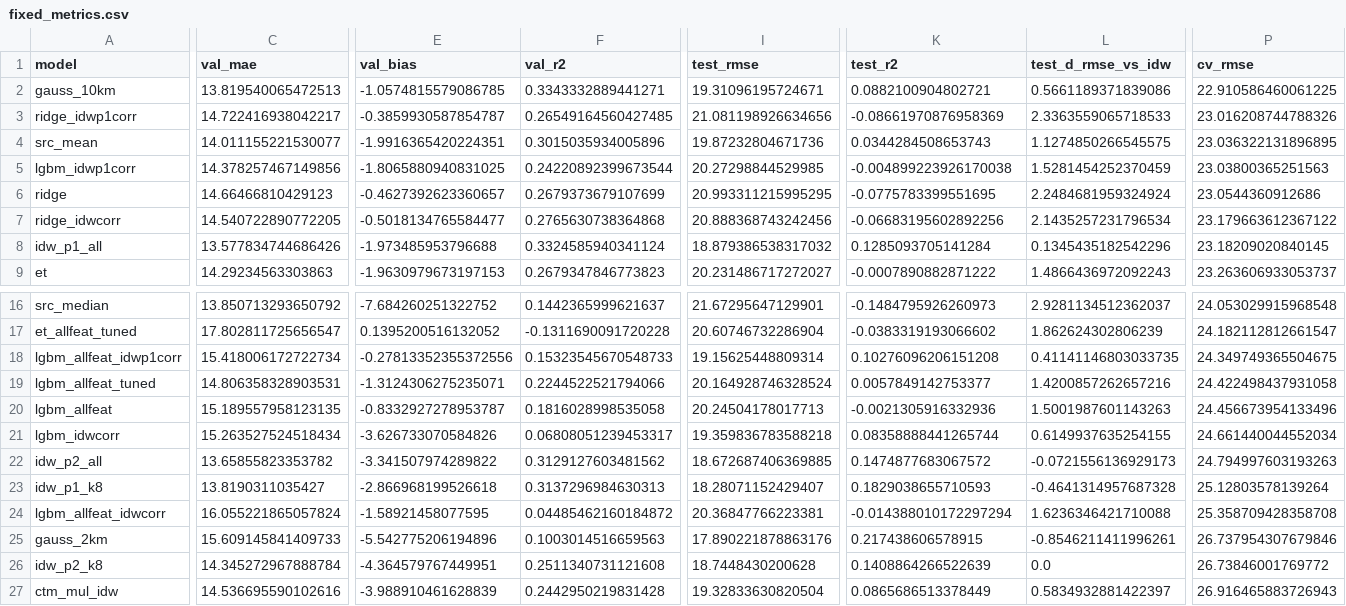
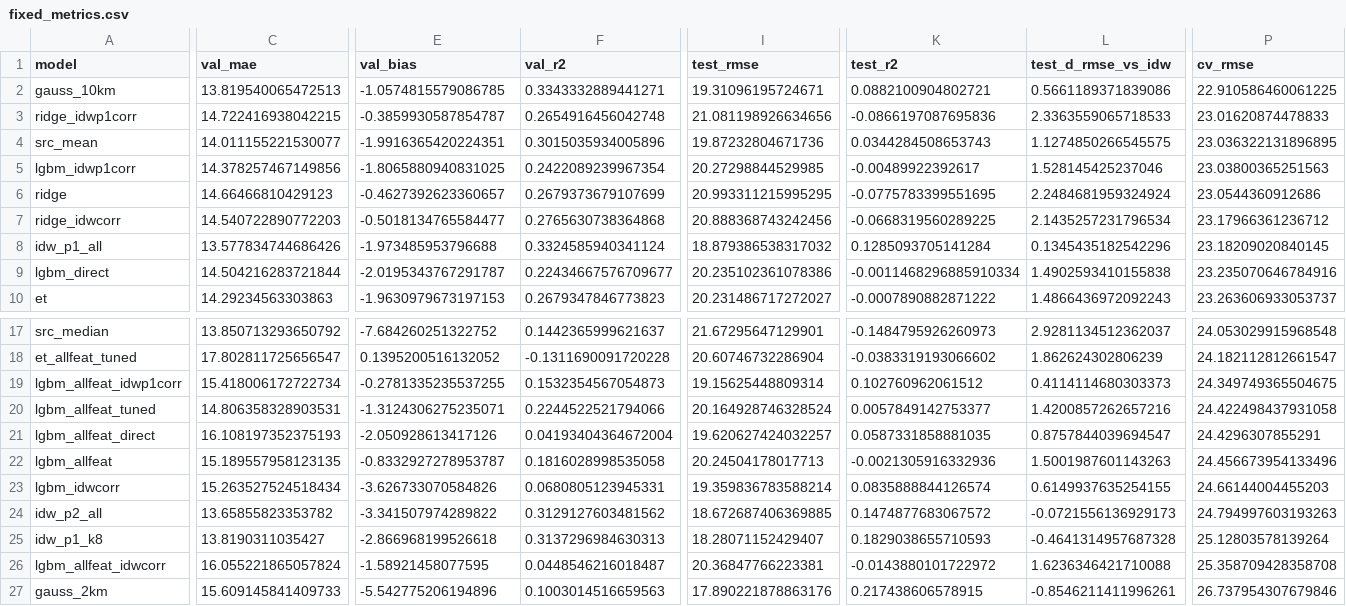
Before and after one commit to ppthimmel/SIPPolusi, a CSV file: docs/experiments/model-comparison-ds-v0.3.0/results/fixed_metrics.csv, drawn as a sheet; only a part is shown, gaps mark what is left out; the shorter side is filled out with more unchanged rows; addresses are those after the commit; rows hold the shown columns only; the diff covers the shown part only; the diff names each change by its address in the sheet, - before the commit and + after, or states it on an @@ line.

Commit message:
docs(experiments): LightGBM target langsung pada perbandingan ds-v0.3.0
Menambahkan LightGBM yang memprediksi konsentrasi langsung dengan IDW
sebagai fitur: kolom terpilih ditambah IDW p = 2, k = 8 dan IDW p = 1
seluruh stasiun, serta seluruh fitur. Hyperparameter disetel ulang untuk
target langsung; LOSO blok val dan test dijalankan ulang.

- PM2.5: LightGBM langsung dengan kedua IDW 22,34, setara dengan IDW
  p = 1 tanpa model (22,18); pilihan pada val tidak berubah.
- NO2: pemenang val kini LightGBM seluruh fitur dengan target langsung
  (test 27,43 vs 46,99), setara dengan varian koreksi IDW dan koreksi
  rerata sumber (selisih val ≤ 0,13); ketiganya bergantung pada fitur
  geometri sensor.

```diff
--- a/docs/experiments/model-comparison-ds-v0.3.0/results/fixed_metrics.csv
+++ b/docs/experiments/model-comparison-ds-v0.3.0/results/fixed_metrics.csv
-C3 (val_mae): 14.722416938042217
+C3 (val_mae): 14.722416938042215
-F3 (val_r2): 0.26549164560427485
+F3 (val_r2): 0.2654916456042748
-K3 (test_r2): -0.08661970876958369
+K3 (test_r2): -0.0866197087695836
-P3 (cv_rmse): 23.016208744788326
+P3 (cv_rmse): 23.01620874478833
-F5 (val_r2): 0.24220892399673544
+F5 (val_r2): 0.2422089239967354
-K5 (test_r2): -0.004899223926170038
+K5 (test_r2): -0.00489922392617
-L5 (test_d_rmse_vs_idw): 1.5281454252370459
+L5 (test_d_rmse_vs_idw): 1.528145425237046
-C7 (val_mae): 14.540722890772205
+C7 (val_mae): 14.540722890772203
-K7 (test_r2): -0.06683195602892256
+K7 (test_r2): -0.0668319560289225
-P7 (cv_rmse): 23.179663612367122
+P7 (cv_rmse): 23.17966361236712
+row 9: lgbm_direct | 14.504216283721844 | -2.0195343767291787 | 0.22434667576709677 | 20.235102361078386 | -0.0011468296885910334 | 1.4902593410155838 | 23.235070646784916
-E19 (val_bias): -0.27813352355372556
+E19 (val_bias): -0.2781335235537255
-F19 (val_r2): 0.15323545670548733
+F19 (val_r2): 0.1532354567054873
-K19 (test_r2): 0.10276096206151208
+K19 (test_r2): 0.102760962061512
-L19 (test_d_rmse_vs_idw): 0.41141146803033735
+L19 (test_d_rmse_vs_idw): 0.4114114680303373
+row 21: lgbm_allfeat_direct | 16.108197352375193 | -2.050928613417126 | 0.04193404364672004 | 19.620627424032257 | 0.0587331858881035 | 0.8757844039694547 | 24.4296307855291
-F23 (val_r2): 0.06808051239453317
+F23 (val_r2): 0.0680805123945331
-I23 (test_rmse): 19.359836783588218
+I23 (test_rmse): 19.359836783588214
-K23 (test_r2): 0.08358888441265744
+K23 (test_r2): 0.0835888844126574
-P23 (cv_rmse): 24.661440044552034
+P23 (cv_rmse): 24.66144004455203
-F26 (val_r2): 0.04485462160184872
+F26 (val_r2): 0.0448546216018487
-K26 (test_r2): -0.014388010172297294
+K26 (test_r2): -0.0143880101722972
```
Also changed, not shown: 1 edited cell elsewhere in this file, docs/experiments/model-comparison-ds-v0.3.0/results/loso_no2_val_metrics.csv, docs/experiments/model-comparison-ds-v0.3.0/results/loso_pm25_metrics.csv, 11 other files.
